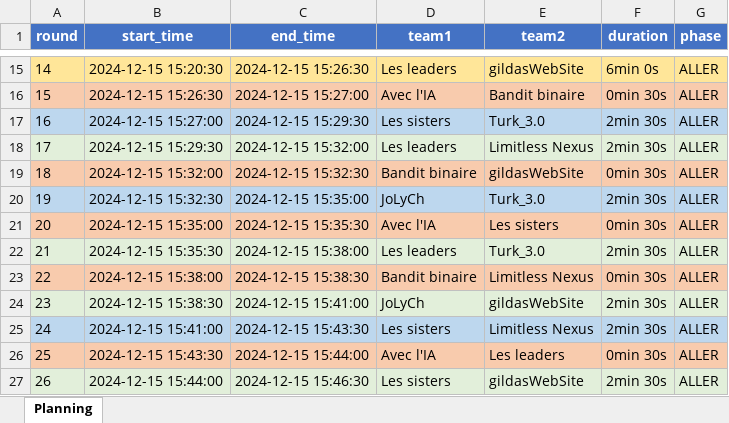
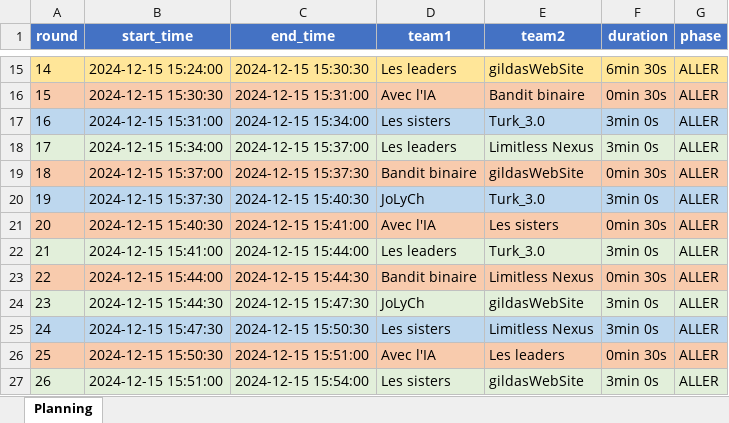
Before and after one commit to KyFaxTeam/Sixteen-Soldiers, an Excel workbook: src/tournament/schedules/pool_A/schedule.xlsx, sheet Planning, drawn as a sheet; only a part is shown, gaps mark what is left out; values as stored, in another font and other column widths than the file's, no borders; the diff covers the shown part only; the diff names each change by its address in the sheet, - before the commit and + after, or states it on an @@ line.

```diff
--- a/src/tournament/schedules/pool_A/schedule.xlsx (sheet Planning)
+++ b/src/tournament/schedules/pool_A/schedule.xlsx (sheet Planning)
-B15 (start_time): 2024-12-15 15:20:30
+B15 (start_time): 2024-12-15 15:24:00
-C15 (end_time): 2024-12-15 15:26:30
+C15 (end_time): 2024-12-15 15:30:30
-F15 (duration): 6min 0s
+F15 (duration): 6min 30s
-B16 (start_time): 2024-12-15 15:26:30
+B16 (start_time): 2024-12-15 15:30:30
-C16 (end_time): 2024-12-15 15:27:00
+C16 (end_time): 2024-12-15 15:31:00
-B17 (start_time): 2024-12-15 15:27:00
+B17 (start_time): 2024-12-15 15:31:00
-C17 (end_time): 2024-12-15 15:29:30
+C17 (end_time): 2024-12-15 15:34:00
-F17:F18 (duration): 2min 30s
+F17:F18 (duration): 3min 0s
-B18 (start_time): 2024-12-15 15:29:30
+B18 (start_time): 2024-12-15 15:34:00
-C18 (end_time): 2024-12-15 15:32:00
+C18 (end_time): 2024-12-15 15:37:00
-B19 (start_time): 2024-12-15 15:32:00
+B19 (start_time): 2024-12-15 15:37:00
-C19 (end_time): 2024-12-15 15:32:30
+C19 (end_time): 2024-12-15 15:37:30
-B20 (start_time): 2024-12-15 15:32:30
+B20 (start_time): 2024-12-15 15:37:30
-C20 (end_time): 2024-12-15 15:35:00
+C20 (end_time): 2024-12-15 15:40:30
-F20 (duration): 2min 30s
+F20 (duration): 3min 0s
-B21 (start_time): 2024-12-15 15:35:00
+B21 (start_time): 2024-12-15 15:40:30
-C21 (end_time): 2024-12-15 15:35:30
+C21 (end_time): 2024-12-15 15:41:00
-B22 (start_time): 2024-12-15 15:35:30
+B22 (start_time): 2024-12-15 15:41:00
-C22 (end_time): 2024-12-15 15:38:00
+C22 (end_time): 2024-12-15 15:44:00
-F22 (duration): 2min 30s
+F22 (duration): 3min 0s
-B23 (start_time): 2024-12-15 15:38:00
+B23 (start_time): 2024-12-15 15:44:00
-C23 (end_time): 2024-12-15 15:38:30
+C23 (end_time): 2024-12-15 15:44:30
-B24 (start_time): 2024-12-15 15:38:30
+B24 (start_time): 2024-12-15 15:44:30
-C24 (end_time): 2024-12-15 15:41:00
+C24 (end_time): 2024-12-15 15:47:30
-F24:F25 (duration): 2min 30s
+F24:F25 (duration): 3min 0s
-B25 (start_time): 2024-12-15 15:41:00
+B25 (start_time): 2024-12-15 15:47:30
-C25 (end_time): 2024-12-15 15:43:30
+C25 (end_time): 2024-12-15 15:50:30
-B26 (start_time): 2024-12-15 15:43:30
+B26 (start_time): 2024-12-15 15:50:30
-C26 (end_time): 2024-12-15 15:44:00
+C26 (end_time): 2024-12-15 15:51:00
-B27 (start_time): 2024-12-15 15:44:00
+B27 (start_time): 2024-12-15 15:51:00
-C27 (end_time): 2024-12-15 15:46:30
+C27 (end_time): 2024-12-15 15:54:00
-F27 (duration): 2min 30s
+F27 (duration): 3min 0s
```
Also changed, not shown: 109 edited cells elsewhere in this sheet, src/tournament/schedules/pool_B/schedule.xlsx, src/tournament/schedules/pool_C/schedule.xlsx, 11 other files.
